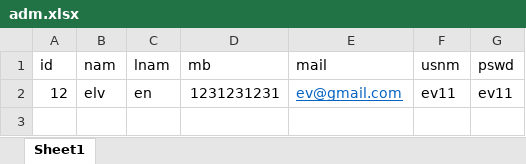
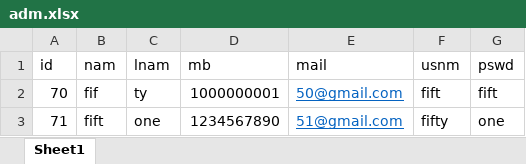
Before and after one commit to JeetDhake/pshtm, an Excel workbook: sample/adm.xlsx, sheet Sheet1, drawn as a sheet; values as stored, in another font and other column widths than the file's, no borders; removed rows and columns are numbered as before the commit, all else as after; the diff names each change by its address in the sheet, - before the commit and + after, or states it on an @@ line.

```diff
--- a/sample/adm.xlsx (sheet Sheet1)
+++ b/sample/adm.xlsx (sheet Sheet1)
-row 2: 12 | elv | en | 1231231231 | ev@gmail.com | ev11 | ev11
+row 2: 70 | fif | ty | 1000000001 | 50@gmail.com | fift | fift
+row 3: 71 | fift | one | 1234567890 | 51@gmail.com | fifty | one
```
Also changed, not shown: sample/dpt.xlsx, sample/emp.xlsx, 35 other files.
